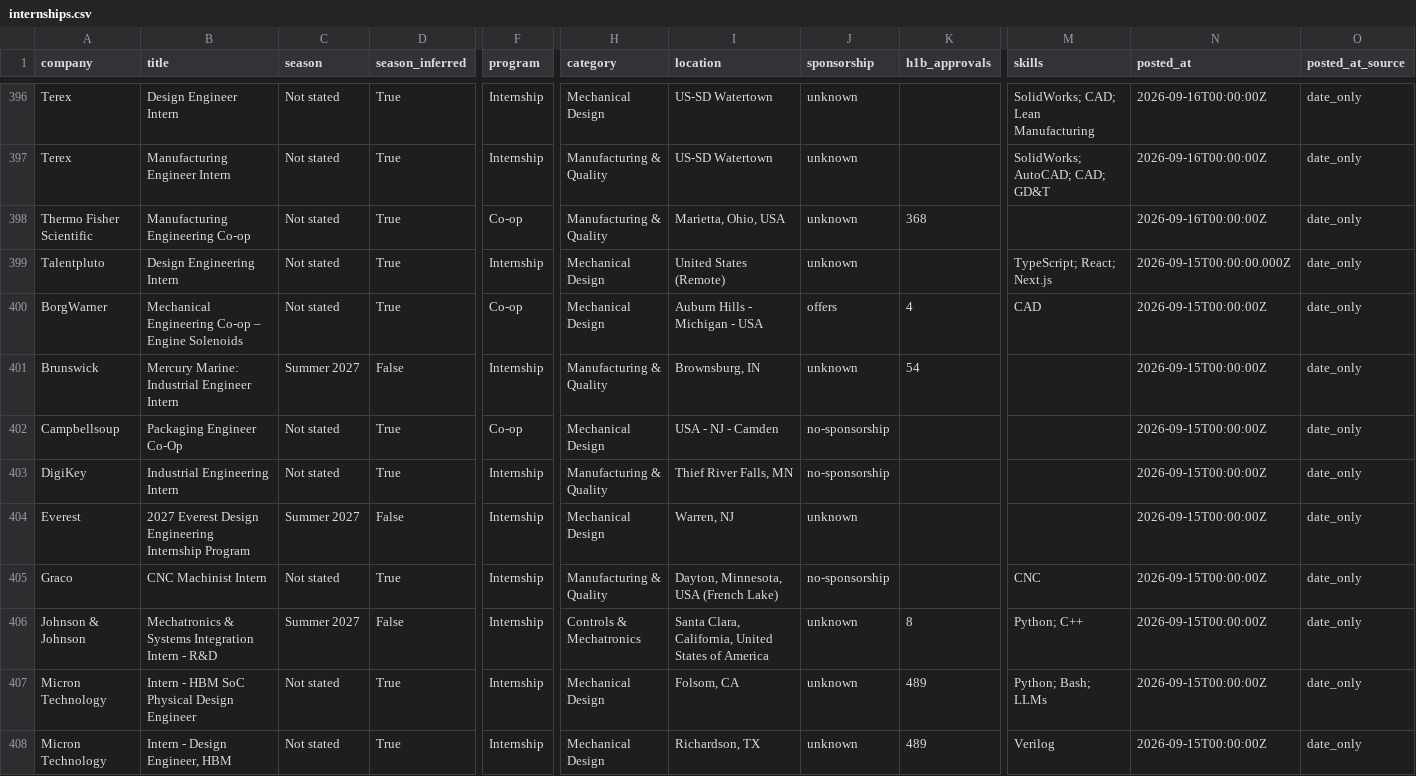
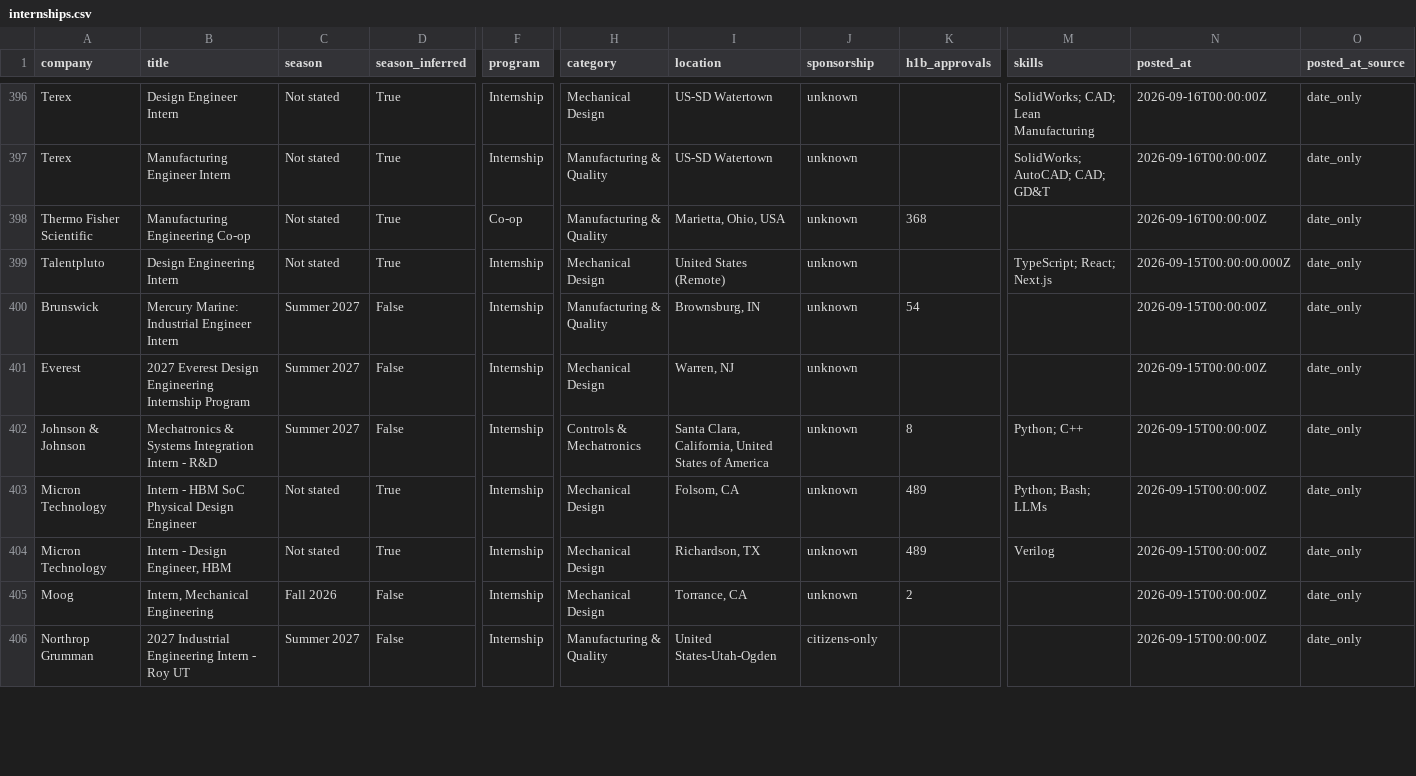
Before and after one commit to pranavd1437/mechanical-aerospace-internship-engine, a CSV file: data/internships.csv, drawn as a sheet; only a part is shown, gaps mark what is left out; the shorter side is filled out with more unchanged rows; removed rows and columns are numbered as before the commit, all else as after; rows hold the shown columns only; the diff covers the shown part only; the diff names each change by its address in the sheet, - before the commit and + after, or states it on an @@ line.

```diff
--- a/data/internships.csv
+++ b/data/internships.csv
-row 400: BorgWarner | Mechanical Engineering Co-op – Engine Solenoids | Not stated | True | Co-op | Mechanical Design | Auburn Hills - Michigan - USA | offers | 4 | CAD | 2026-09-15T00:00:00Z | date_only
-row 402: Campbellsoup | Packaging Engineer Co-Op | Not stated | True | Co-op | Mechanical Design | USA - NJ - Camden | no-sponsorship |  |  | 2026-09-15T00:00:00Z | date_only
-row 403: DigiKey | Industrial Engineering Intern | Not stated | True | Internship | Manufacturing & Quality | Thief River Falls, MN | no-sponsorship |  |  | 2026-09-15T00:00:00Z | date_only
-row 405: Graco | CNC Machinist Intern | Not stated | True | Internship | Manufacturing & Quality | Dayton, Minnesota, USA (French Lake) | no-sponsorship |  | CNC | 2026-09-15T00:00:00Z | date_only
```
Also changed, not shown: 2 added rows and 3 removed rows elsewhere in this file, docs/internships.csv, 14 other files.
